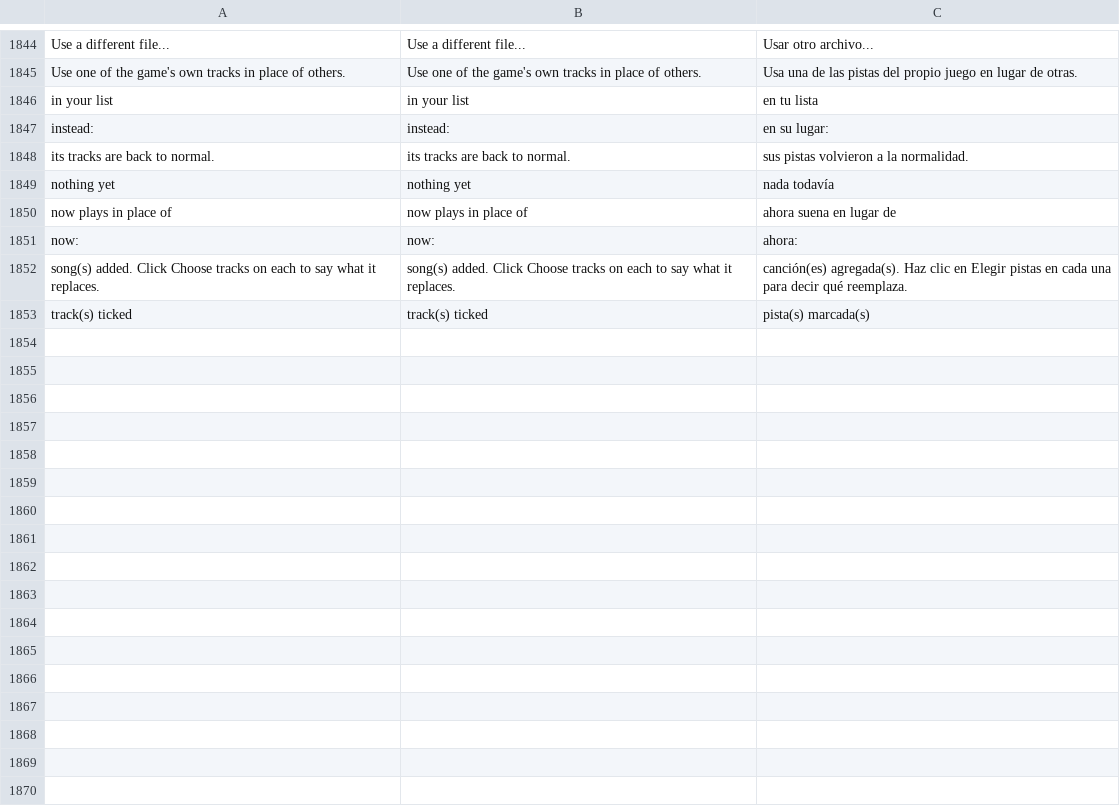
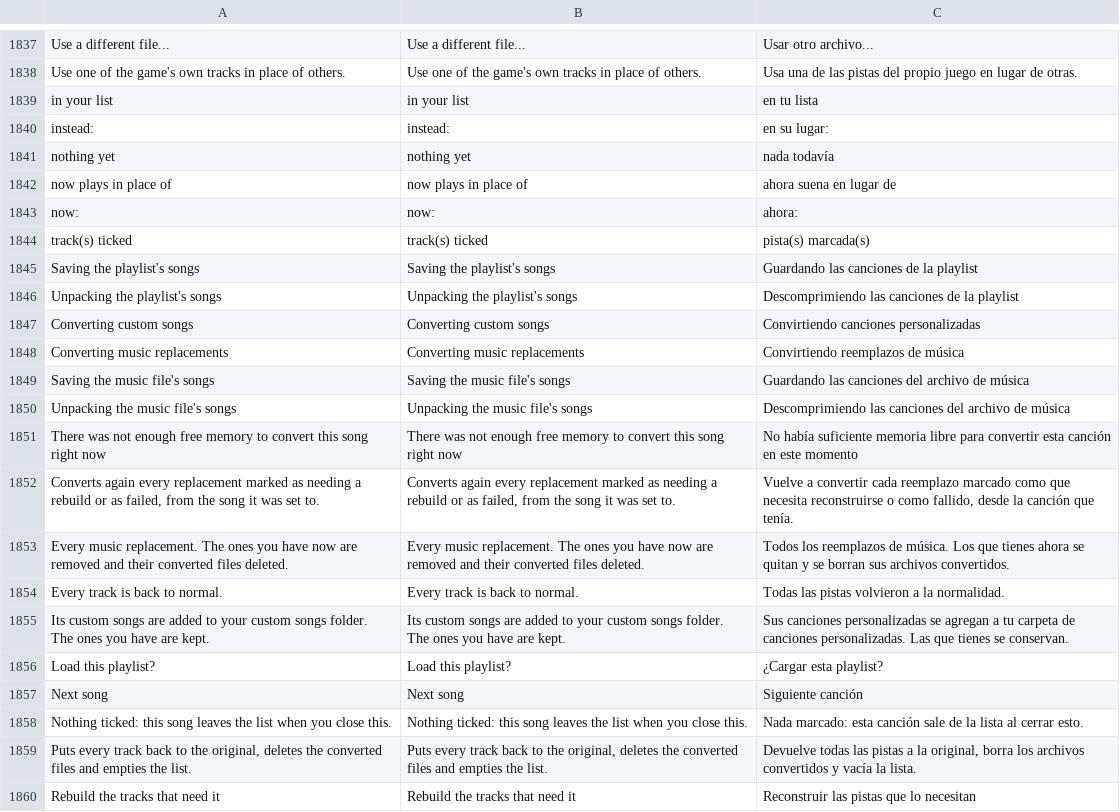
Before and after one commit to HaiKamDesu/BBCF-Improvement-Mod, a CSV file: resource/localization/Localization.csv, drawn as a sheet; only a part is shown, gaps mark what is left out; removed rows and columns are numbered as before the commit, all else as after; the diff covers the shown part only; the diff names each change by its address in the sheet, - before the commit and + after, or states it on an @@ line.

Commit message:
Stop music loads from running the game out of memory; music UI fixes
Loading a large playlist and the Jukebox's Play Next both crashed with
std::bad_alloc on the main thread. A PCM conversion held a whole song
up to three times over, custom songs and replacements converted at the
same time, and Play Next copied a 50-120 MB track twice before the
game's own buffer. Conversions now take turns, write the .pac in pieces
straight from the decoded audio (byte-identical output), size the
decode buffer once, and turn any exception into a failed song; an
out-of-memory replacement is retried later. Play Next reads the file
straight into the game's buffer and cannot throw. Package jobs and the
custom music scan catch everything too.

.m4a replacements failed in PCM mode because nothing started Media
Foundation; the decoder starts it itself now.

Playlist loads and saves and music file import/export show progress.
Loading a playlist asks first, saying it replaces the whole music
setup, with a "save mine first" button. Broken replacements say
"Needs rebuilding" or "Failed" with the reason, and "..." offers to
rebuild them all. The replacement list holds only songs that replace
something, adding several files walks through each one, and putting
every track back empties it.

```diff
--- a/resource/localization/Localization.csv
+++ b/resource/localization/Localization.csv
-row 1848: its tracks are back to normal. | its tracks are back to normal. | sus pistas volvieron a la normalidad.
-row 1852: song(s) added. Click Choose tracks on each to say what it replaces. | song(s) added. Click Choose tracks on each to say what it replaces. | canción(es) agregada(s). Haz clic en Elegir pistas en cada una para decir qué reemplaza.
+row 1845: Saving the playlist's songs | Saving the playlist's songs | Guardando las canciones de la playlist
+row 1846: Unpacking the playlist's songs | Unpacking the playlist's songs | Descomprimiendo las canciones de la playlist
+row 1847: Converting custom songs | Converting custom songs | Convirtiendo canciones personalizadas
+row 1848: Converting music replacements | Converting music replacements | Convirtiendo reemplazos de música
+row 1849: Saving the music file's songs | Saving the music file's songs | Guardando las canciones del archivo de música
+row 1850: Unpacking the music file's songs | Unpacking the music file's songs | Descomprimiendo las canciones del archivo de música
+row 1851: There was not enough free memory to convert this song right now | There was not enough free memory to convert this song right now | No había suficiente memoria libre para convertir esta canción en este momento
+row 1852: Converts again every replacement marked as needing a rebuild or as failed, from the song it was set to. | Converts again every replacement marked as needing a rebuild or as failed, from the song it was set to. | Vuelve a convertir cada reemplazo marcado como que necesita reconstruirse o como fallido, desde la canción que tenía.
+row 1853: Every music replacement. The ones you have now are removed and their converted files deleted. | Every music replacement. The ones you have now are removed and their converted files deleted. | Todos los reemplazos de música. Los que tienes ahora se quitan y se borran sus archivos convertidos.
+row 1854: Every track is back to normal. | Every track is back to normal. | Todas las pistas volvieron a la normalidad.
+row 1855: Its custom songs are added to your custom songs folder. The ones you have are kept. | Its custom songs are added to your custom songs folder. The ones you have are kept. | Sus canciones personalizadas se agregan a tu carpeta de canciones personalizadas. Las que tienes se conservan.
+row 1856: Load this playlist? | Load this playlist? | ¿Cargar esta playlist?
+row 1857: Next song | Next song | Siguiente canción
+row 1858: Nothing ticked: this song leaves the list when you close this. | Nothing ticked: this song leaves the list when you close this. | Nada marcado: esta canción sale de la lista al cerrar esto.
+row 1859: Puts every track back to the original, deletes the converted files and empties the list. | Puts every track back to the original, deletes the converted files and empties the list. | Devuelve todas las pistas a la original, borra los archivos convertidos y vacía la lista.
+row 1860: Rebuild the tracks that need it | Rebuild the tracks that need it | Reconstruir las pistas que lo necesitan
```
Also changed, not shown: 17 added rows and 7 removed rows elsewhere in this file, 14 other files.
